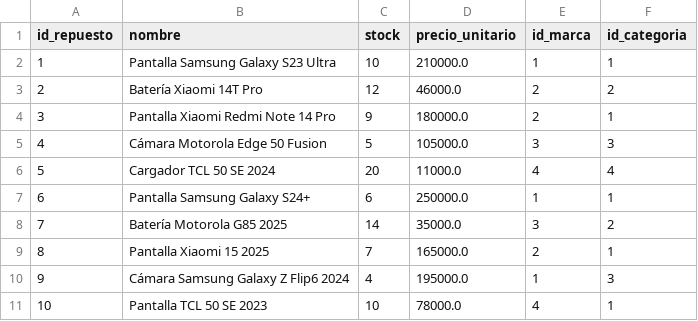
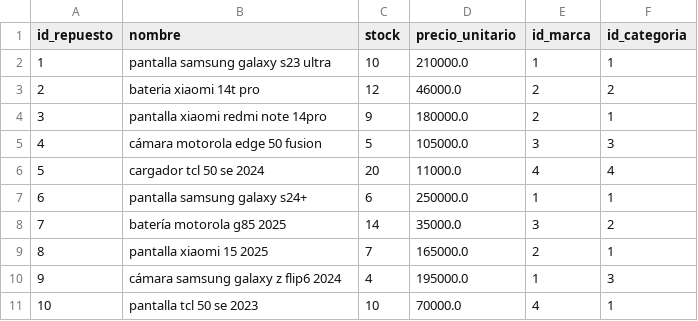
Before and after one commit to candela410/sistema-de-celulares-repuestos, a CSV file: backups/Repuestos.csv, drawn as a sheet.

```diff
--- a/backups/Repuestos.csv
+++ b/backups/Repuestos.csv
@@ -1,11 +1,11 @@
 id_repuesto,nombre,stock,precio_unitario,id_marca,id_categoria
-1,Pantalla Samsung Galaxy S23 Ultra,10,210000.0,1,1
-2,Batería Xiaomi 14T Pro,12,46000.0,2,2
-3,Pantalla Xiaomi Redmi Note 14 Pro,9,180000.0,2,1
-4,Cámara Motorola Edge 50 Fusion,5,105000.0,3,3
-5,Cargador TCL 50 SE 2024,20,11000.0,4,4
-6,Pantalla Samsung Galaxy S24+,6,250000.0,1,1
-7,Batería Motorola G85 2025,14,35000.0,3,2
-8,Pantalla Xiaomi 15 2025,7,165000.0,2,1
-9,Cámara Samsung Galaxy Z Flip6 2024,4,195000.0,1,3
-10,Pantalla TCL 50 SE 2023,10,78000.0,4,1
+1,pantalla samsung galaxy s23 ultra,10,210000.0,1,1
+2,bateria xiaomi 14t pro,12,46000.0,2,2
+3,pantalla xiaomi redmi note 14pro,9,180000.0,2,1
+4,cámara motorola edge 50 fusion,5,105000.0,3,3
+5,cargador tcl 50 se 2024,20,11000.0,4,4
+6,pantalla samsung galaxy s24+,6,250000.0,1,1
+7,batería motorola g85 2025,14,35000.0,3,2
+8,pantalla xiaomi 15 2025,7,165000.0,2,1
+9,cámara samsung galaxy z flip6 2024,4,195000.0,1,3
+10,pantalla tcl 50 se 2023,10,70000.0,4,1
```
Also changed, not shown: backups/Proveedores.csv, 12 other files.
